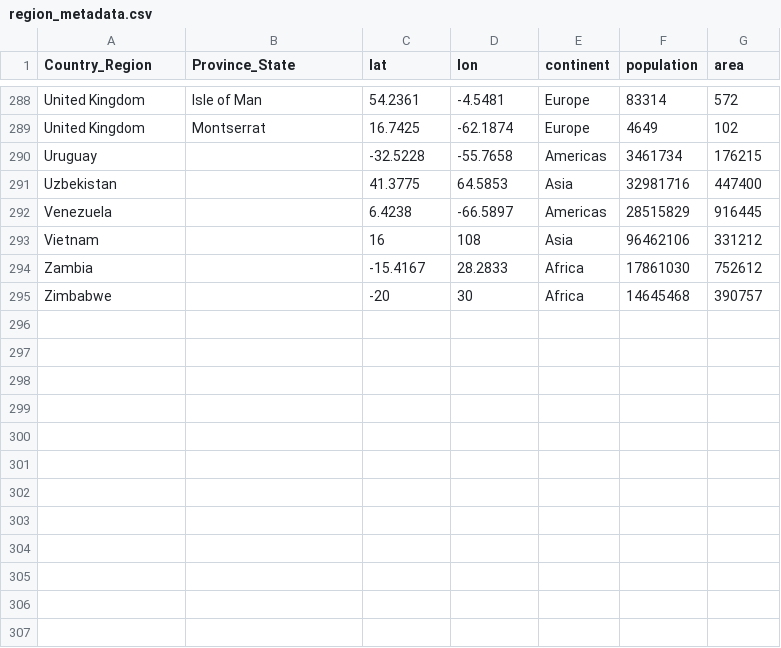
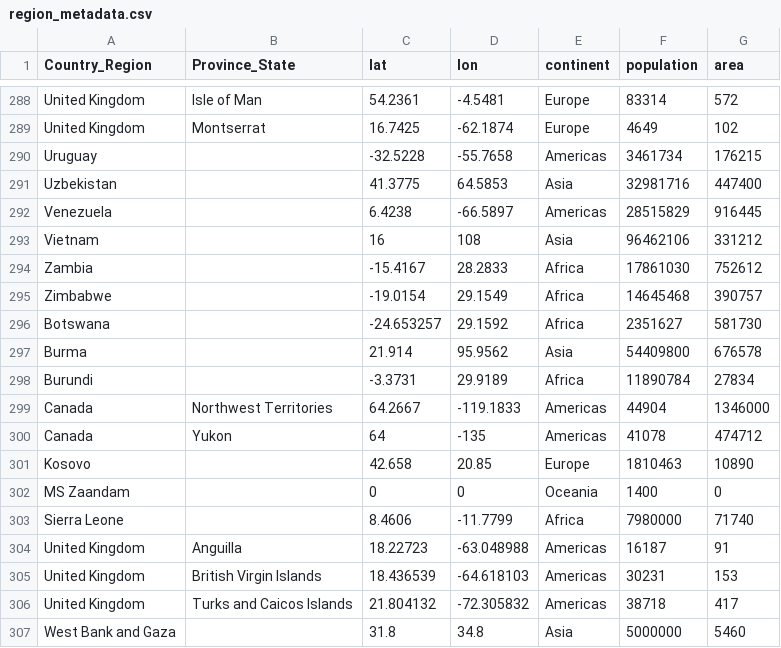
Before and after one commit to tlverse/tlverse-covid-forecast, a CSV file: Data/region_metadata.csv, drawn as a sheet; only a part is shown, gaps mark what is left out.

Commit message:
new week3 countries geo info

```diff
--- a/Data/region_metadata.csv
+++ b/Data/region_metadata.csv
@@ -294,2 +294,14 @@ Vietnam,,16,108,Asia,96462106,331212
 Zambia,,-15.4167,28.2833,Africa,17861030,752612
-Zimbabwe,,-20,30,Africa,14645468,390757
+Zimbabwe,,-19.0154,29.1549,Africa,14645468,390757
+Botswana,,-24.653257,29.1592,Africa,2351627,581730
+Burma,,21.914,95.9562,Asia,54409800,676578
+Burundi,,-3.3731,29.9189,Africa,11890784,27834
+Canada,Northwest Territories,64.2667,-119.1833,Americas,44904,1346000
+Canada,Yukon,64,-135,Americas,41078,474712
+Kosovo,,42.658,20.85,Europe,1810463,10890
+MS Zaandam,,0,0,Oceania,1400,0
+Sierra Leone,,8.4606,-11.7799,Africa,7980000,71740
+United Kingdom,Anguilla,18.22723,-63.048988,Americas,16187,91
+United Kingdom,British Virgin Islands,18.436539,-64.618103,Americas,30231,153
+United Kingdom,Turks and Caicos Islands,21.804132,-72.305832,Americas,38718,417
+West Bank and Gaza,,31.8,34.8,Asia,5000000,5460
```
